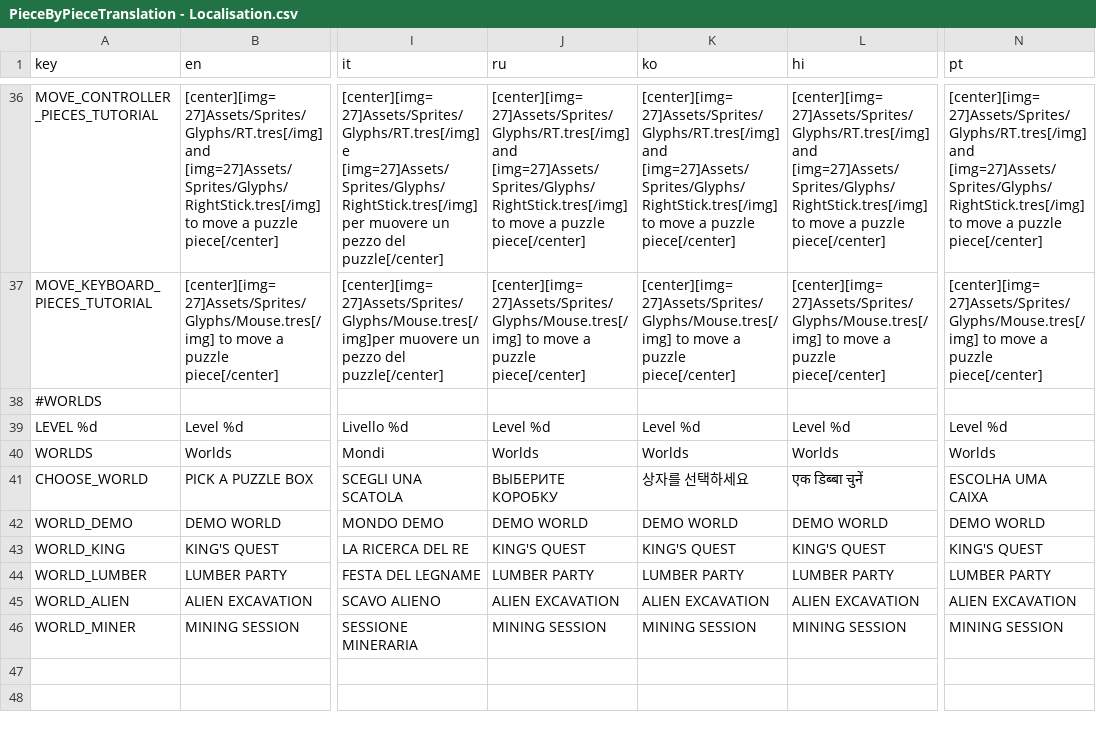
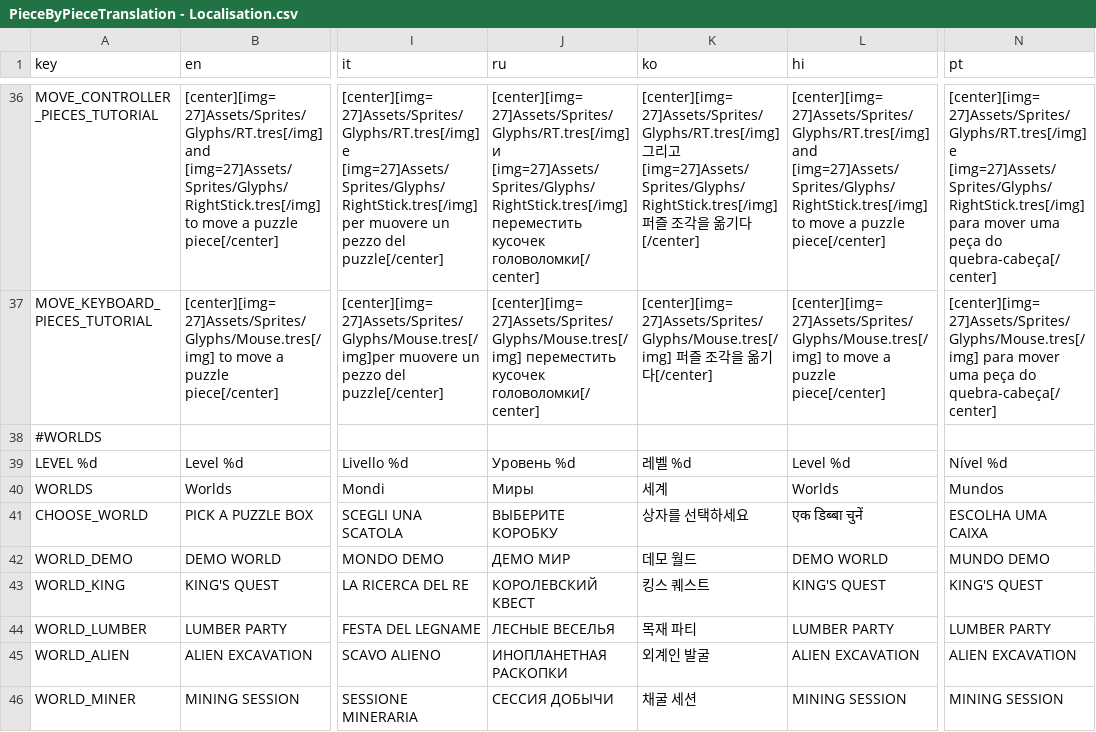
Before and after one commit to Psonbre/PieceByPiece, a CSV file: Translation/PieceByPieceTranslation - Localisation.csv, drawn as a sheet; only a part is shown, gaps mark what is left out; the diff covers the shown part only; the diff names each change by its address in the sheet, - before the commit and + after, or states it on an @@ line.

```diff
--- a/Translation/PieceByPieceTranslation - Localisation.csv
+++ b/Translation/PieceByPieceTranslation - Localisation.csv
-J36 (ru): [center][img=27]Assets/Sprites/Glyphs/RT.tres[/img] and [img=27]Assets/Sprites/Glyphs/RightStick.tres[/img] to move a puzzle piece[/center]
+J36 (ru): [center][img=27]Assets/Sprites/Glyphs/RT.tres[/img] и [img=27]Assets/Sprites/Glyphs/RightStick.tres[/img] переместить кусочек головоломки[/center]
-K36 (ko): [center][img=27]Assets/Sprites/Glyphs/RT.tres[/img] and [img=27]Assets/Sprites/Glyphs/RightStick.tres[/img] to move a puzzle piece[/center]
+K36 (ko): [center][img=27]Assets/Sprites/Glyphs/RT.tres[/img] 그리고 [img=27]Assets/Sprites/Glyphs/RightStick.tres[/img] 퍼즐 조각을 옮기다[/center]
-N36 (pt): [center][img=27]Assets/Sprites/Glyphs/RT.tres[/img] and [img=27]Assets/Sprites/Glyphs/RightStick.tres[/img] to move a puzzle piece[/center]
+N36 (pt): [center][img=27]Assets/Sprites/Glyphs/RT.tres[/img] e [img=27]Assets/Sprites/Glyphs/RightStick.tres[/img] para mover uma peça do quebra-cabeça[/center]
-J37 (ru): [center][img=27]Assets/Sprites/Glyphs/Mouse.tres[/img] to move a puzzle piece[/center]
+J37 (ru): [center][img=27]Assets/Sprites/Glyphs/Mouse.tres[/img] переместить кусочек головоломки[/center]
-K37 (ko): [center][img=27]Assets/Sprites/Glyphs/Mouse.tres[/img] to move a puzzle piece[/center]
+K37 (ko): [center][img=27]Assets/Sprites/Glyphs/Mouse.tres[/img] 퍼즐 조각을 옮기다[/center]
-N37 (pt): [center][img=27]Assets/Sprites/Glyphs/Mouse.tres[/img] to move a puzzle piece[/center]
+N37 (pt): [center][img=27]Assets/Sprites/Glyphs/Mouse.tres[/img] para mover uma peça do quebra-cabeça[/center]
-J39 (ru): Level %d
+J39 (ru): Уровень %d
-K39 (ko): Level %d
+K39 (ko): 레벨 %d
-N39 (pt): Level %d
+N39 (pt): Nível %d
-J40 (ru): Worlds
+J40 (ru): Миры
-K40 (ko): Worlds
+K40 (ko): 세계
-N40 (pt): Worlds
+N40 (pt): Mundos
-J42 (ru): DEMO WORLD
+J42 (ru): ДЕМО МИР
-K42 (ko): DEMO WORLD
+K42 (ko): 데모 월드
-N42 (pt): DEMO WORLD
+N42 (pt): MUNDO DEMO
-J43 (ru): KING'S QUEST
+J43 (ru): КОРОЛЕВСКИЙ КВЕСТ
-K43 (ko): KING'S QUEST
+K43 (ko): 킹스 퀘스트
-J44 (ru): LUMBER PARTY
+J44 (ru): ЛЕСНЫЕ ВЕСЕЛЬЯ
-K44 (ko): LUMBER PARTY
+K44 (ko): 목재 파티
-J45 (ru): ALIEN EXCAVATION
+J45 (ru): ИНОПЛАНЕТНАЯ РАСКОПКИ
-K45 (ko): ALIEN EXCAVATION
+K45 (ko): 외계인 발굴
-J46 (ru): MINING SESSION
+J46 (ru): СЕССИЯ ДОБЫЧИ
-K46 (ko): MINING SESSION
+K46 (ko): 채굴 세션
```
Also changed, not shown: 62 edited cells elsewhere in this file, 15 other files.
